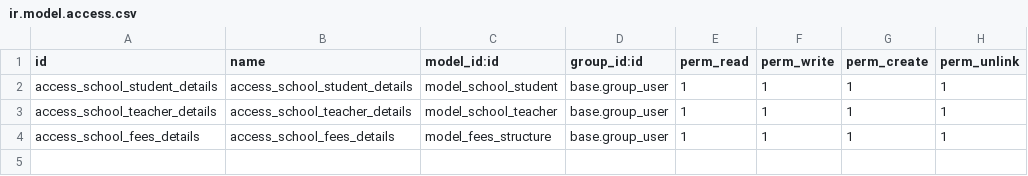
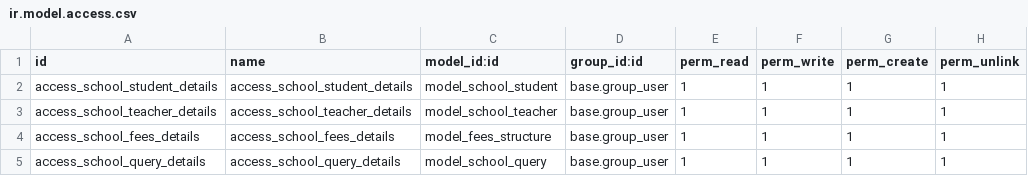
Before and after one commit to Vishnusidmec/sidmec_school_managment, a CSV file: school_management/security/ir.model.access.csv, drawn as a sheet; the diff names each change by its address in the sheet, - before the commit and + after, or states it on an @@ line.

```diff
--- a/school_management/security/ir.model.access.csv
+++ b/school_management/security/ir.model.access.csv
+row 5: access_school_query_details | access_school_query_details | model_school_query | base.group_user | 1 | 1 | 1 | 1
```
Also changed, not shown: 7 other files.
